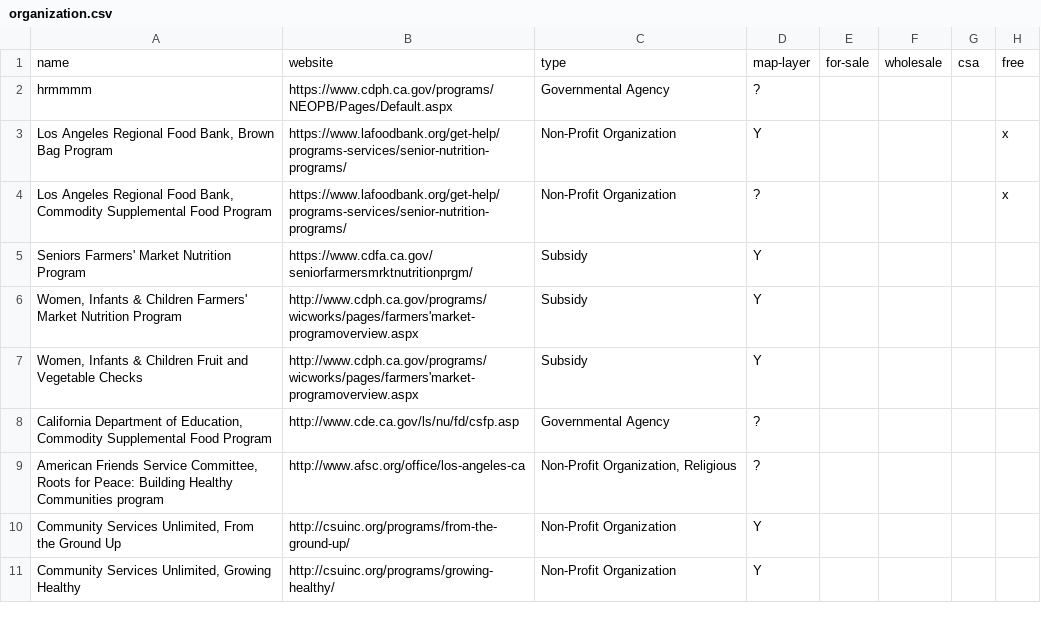
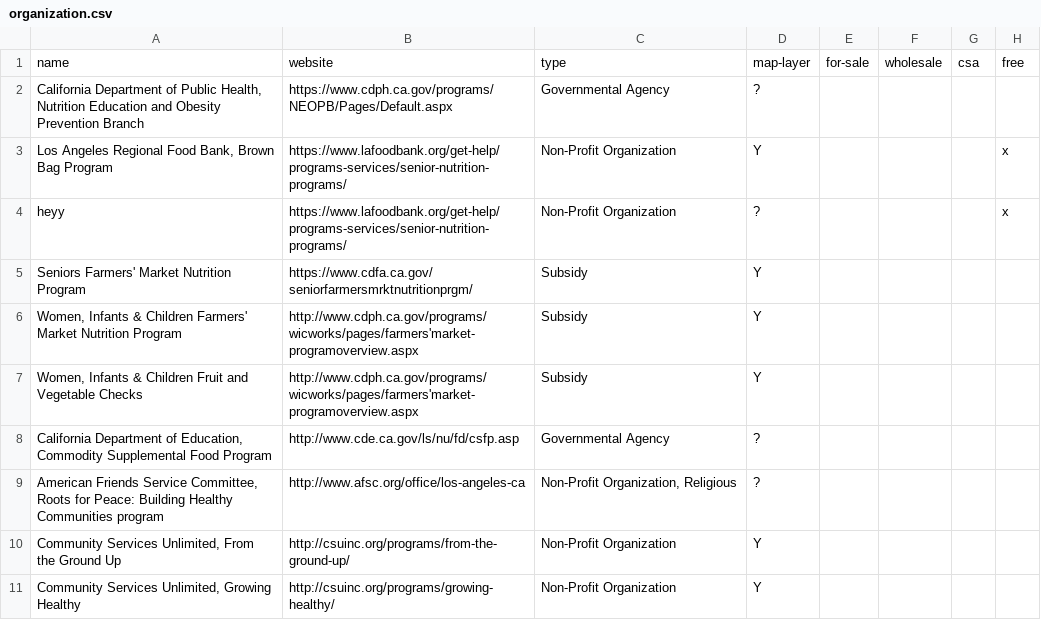
Before and after one commit to hackforla/food-oasis-la, a CSV file: _data/organization.csv, drawn as a sheet; only a part is shown; the diff names each change by its address in the sheet, - before the commit and + after, or states it on an @@ line.

Commit message:
Updated organization.csv

```diff
--- a/_data/organization.csv
+++ b/_data/organization.csv
-A2: hrmmmm
+A2: California Department of Public Health, Nutrition Education and Obesity Prevention Branch
-A4: Los Angeles Regional Food Bank, Commodity Supplemental Food Program
+A4: heyy
```
